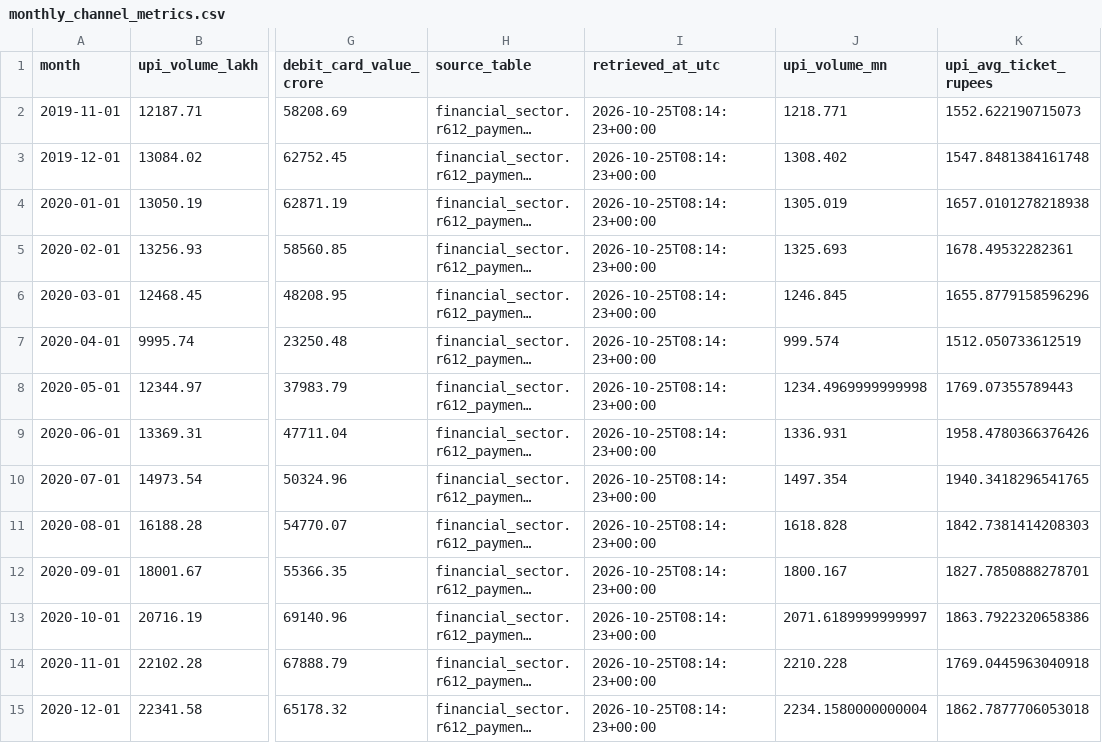
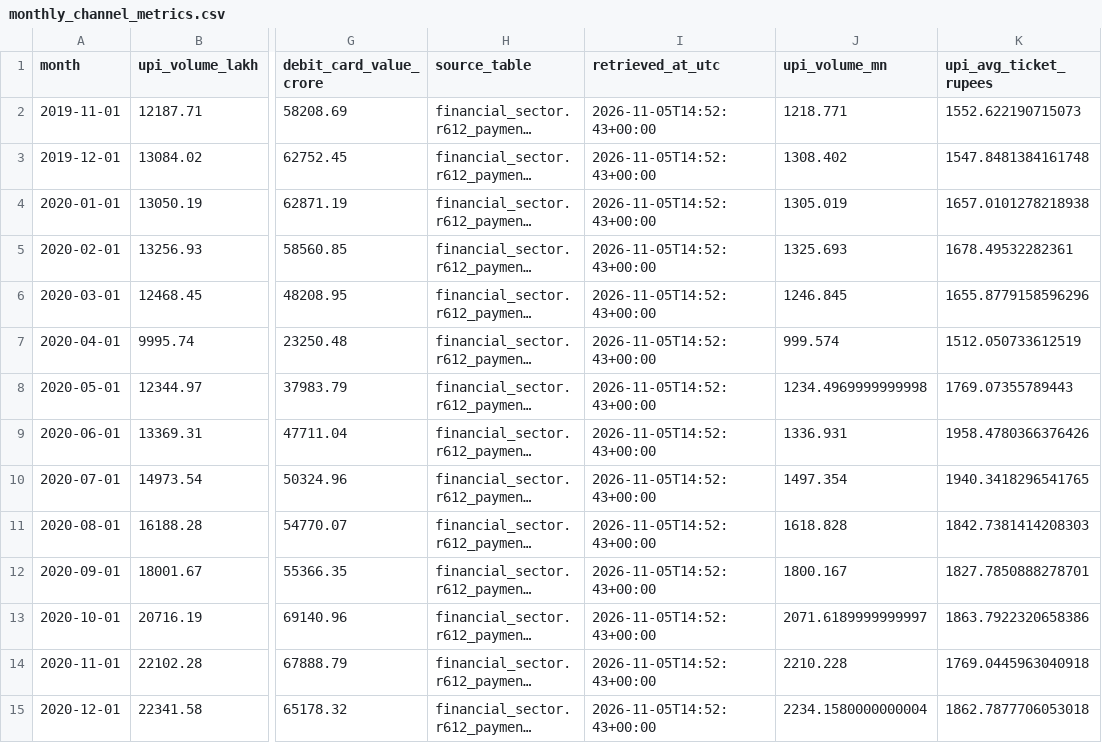
Before and after one commit to Bharathpurvath/advanced-projects, a CSV file: upi-payments-and-cards/reports/monthly_channel_metrics.csv, drawn as a sheet; only a part is shown, gaps mark what is left out; long unchanged cells end in …; the diff covers the shown part only; the diff names each change by its address in the sheet, - before the commit and + after, or states it on an @@ line.

```diff
--- a/upi-payments-and-cards/reports/monthly_channel_metrics.csv
+++ b/upi-payments-and-cards/reports/monthly_channel_metrics.csv
-I2:I15 (retrieved_at_utc): 2026-10-25T08:14:23+00:00
+I2:I15 (retrieved_at_utc): 2026-11-05T14:52:43+00:00
```
Also changed, not shown: 1 added row and 67 edited cells elsewhere in this file, upi-payments-and-cards/data/monthly_payments.csv, upi-payments-and-cards/reports/average_ticket.csv, 4 other files.
